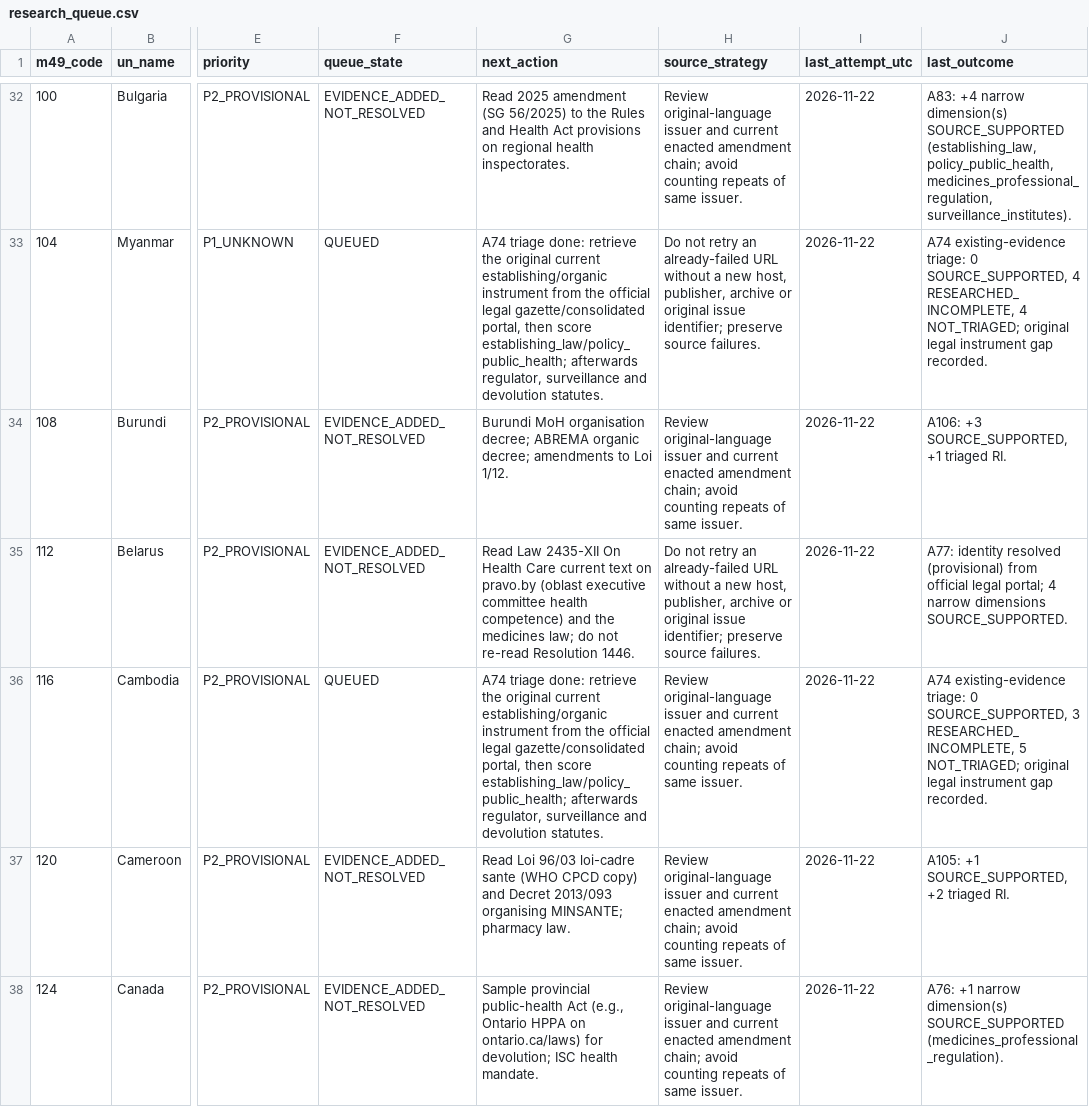
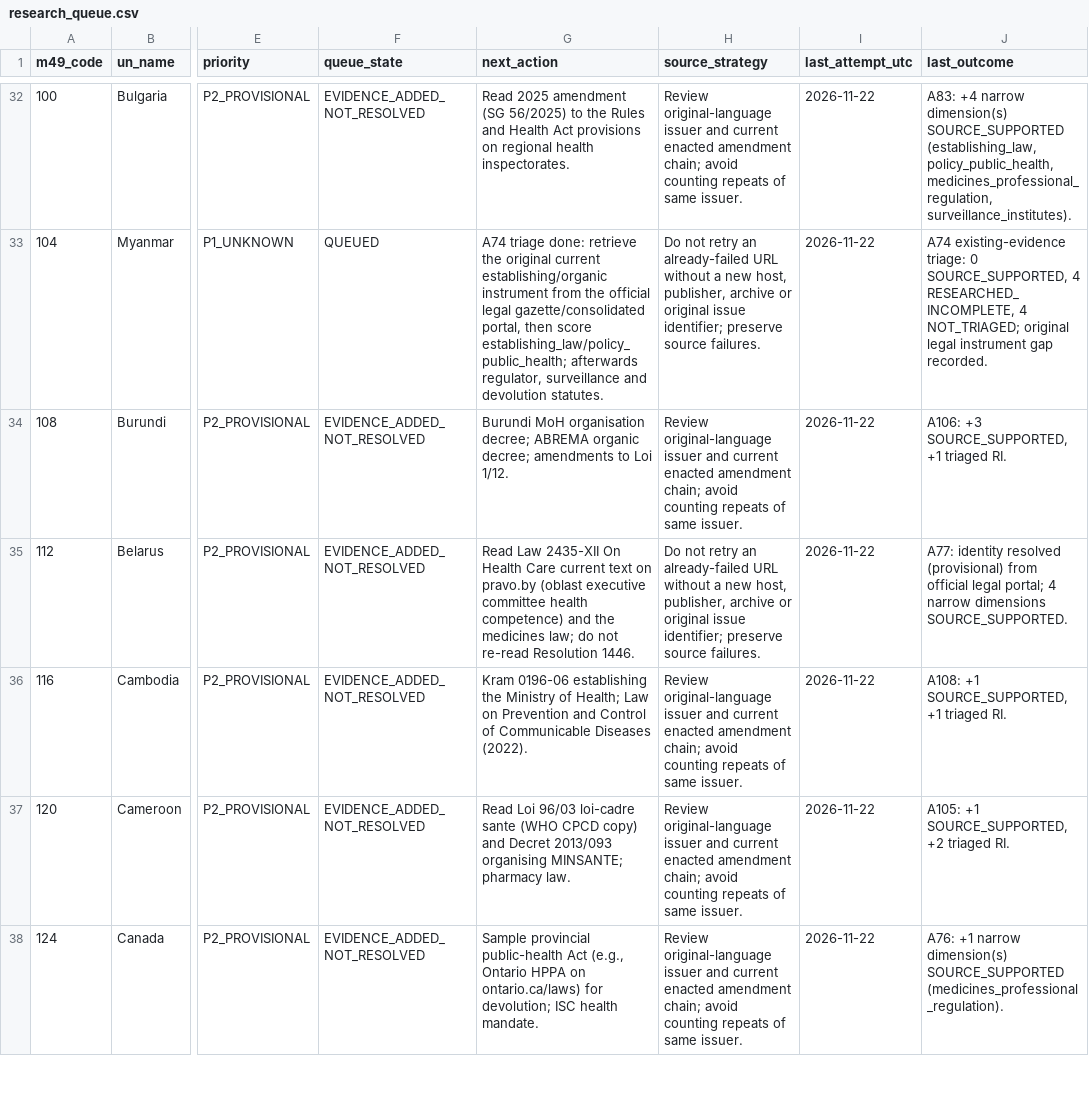
Before and after one commit to PortalHunter/Ethnicy-Based-Optimal-Weight, a CSV file: docs/atlas/handoffs/team-a/data/research_queue.csv, drawn as a sheet; only a part is shown, gaps mark what is left out; the diff covers the shown part only; the diff names each change by its address in the sheet, - before the commit and + after, or states it on an @@ line.

```diff
--- a/docs/atlas/handoffs/team-a/data/research_queue.csv
+++ b/docs/atlas/handoffs/team-a/data/research_queue.csv
-F36 (queue_state): QUEUED
+F36 (queue_state): EVIDENCE_ADDED_NOT_RESOLVED
-G36 (next_action): A74 triage done: retrieve the original current establishing/organic instrument from the official legal gazette/consolidated portal, then score establishing_law/policy_public_health; afterwards regulator, surveillance and devolution statutes.
+G36 (next_action): Kram 0196-06 establishing the Ministry of Health; Law on Prevention and Control of Communicable Diseases (2022).
-J36 (last_outcome): A74 existing-evidence triage: 0 SOURCE_SUPPORTED, 3 RESEARCHED_INCOMPLETE, 5 NOT_TRIAGED; original legal instrument gap recorded.
+J36 (last_outcome): A108: +1 SOURCE_SUPPORTED, +1 triaged RI.
```
Also changed, not shown: 9 edited cells elsewhere in this file, docs/atlas/handoffs/team-a/PRIORITIZED_BACKLOG_20261107.csv, docs/atlas/handoffs/team-a/PROVENANCE.csv, 4 other files.
